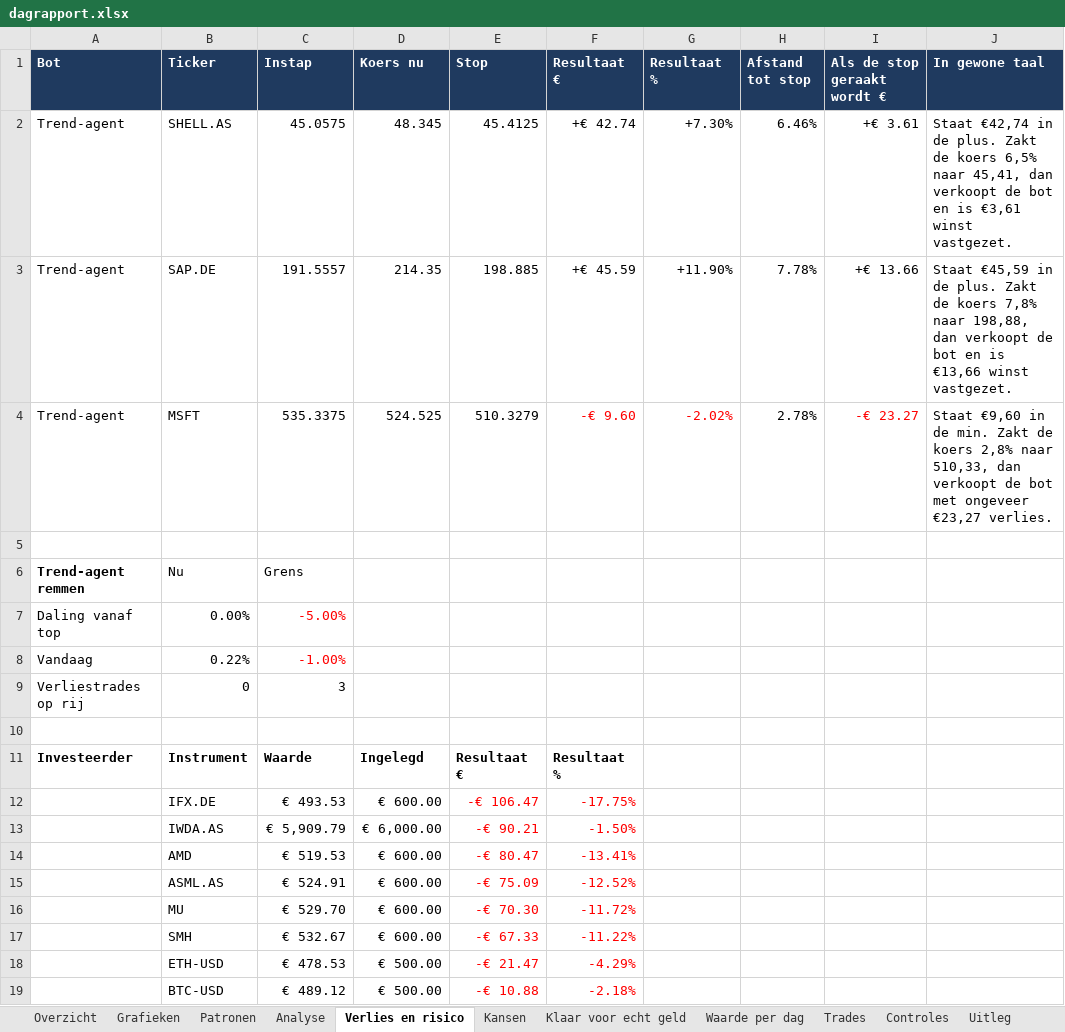
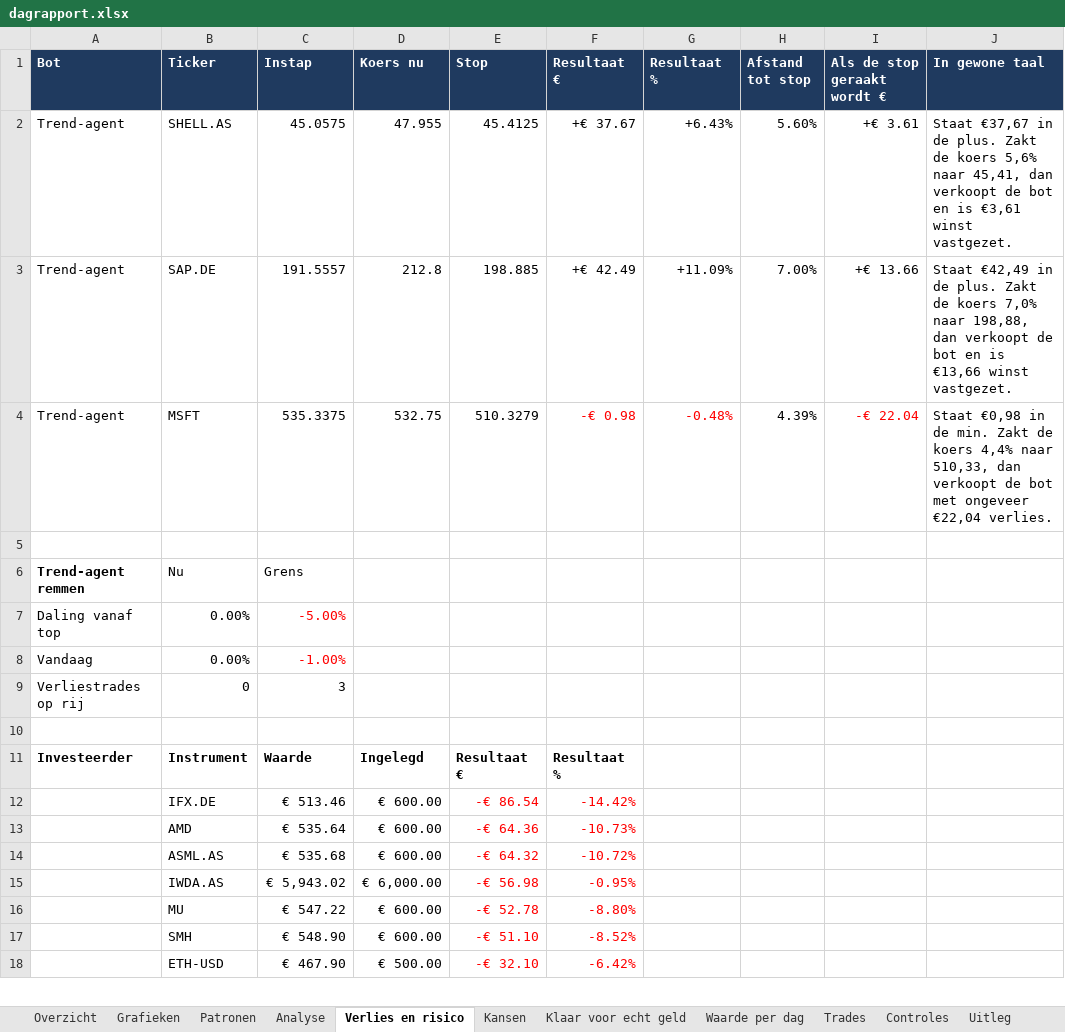
Before and after one commit to Sewpersonic/trend-agent, an Excel workbook: rapporten/dagrapport.xlsx, sheet Verlies en risico, drawn as a sheet; only a part is shown; values as stored, in another font and other column widths than the file's, no borders; removed rows and columns are numbered as before the commit, all else as after; the diff covers the shown part only; the diff names each change by its address in the sheet, - before the commit and + after, or states it on an @@ line.

```diff
--- a/rapporten/dagrapport.xlsx (sheet Verlies en risico)
+++ b/rapporten/dagrapport.xlsx (sheet Verlies en risico)
-D2 (Koers nu): 48.345
+D2 (Koers nu): 47.955
-F2 (Resultaat €): +€ 42.74
+F2 (Resultaat €): +€ 37.67
-G2 (Resultaat %): +7.30%
+G2 (Resultaat %): +6.43%
-H2 (Afstand tot stop): 6.46%
+H2 (Afstand tot stop): 5.60%
-J2 (In gewone taal): Staat €42,74 in de plus. Zakt de koers 6,5% naar 45,41,…
+J2 (In gewone taal): Staat €37,67 in de plus. Zakt de koers 5,6% naar 45,41,…
-D3 (Koers nu): 214.35
+D3 (Koers nu): 212.8
-F3 (Resultaat €): +€ 45.59
+F3 (Resultaat €): +€ 42.49
-G3 (Resultaat %): +11.90%
+G3 (Resultaat %): +11.09%
-H3 (Afstand tot stop): 7.78%
+H3 (Afstand tot stop): 7.00%
-J3 (In gewone taal): Staat €45,59 in de plus. Zakt de koers 7,8% naar 198,88,…
+J3 (In gewone taal): Staat €42,49 in de plus. Zakt de koers 7,0% naar 198,88,…
-D4 (Koers nu): 524.525
+D4 (Koers nu): 532.75
-F4 (Resultaat €): -€ 9.60
+F4 (Resultaat €): -€ 0.98
-G4 (Resultaat %): -2.02%
+G4 (Resultaat %): -0.48%
-H4 (Afstand tot stop): 2.78%
+H4 (Afstand tot stop): 4.39%
-I4 (Als de stop geraakt wordt €): -€ 23.27
+I4 (Als de stop geraakt wordt €): -€ 22.04
-J4 (In gewone taal): Staat €9,60 in de min. Zakt de koers 2,8% naar 510,33, dan verkoopt de bot met ongeveer €23,27 verlies.
+J4 (In gewone taal): Staat €0,98 in de min. Zakt de koers 4,4% naar 510,33, dan verkoopt de bot met ongeveer €22,04 verlies.
-B8 (Ticker): 0.22%
+B8 (Ticker): 0.00%
-row 12:  | IFX.DE | € 493.53 | € 600.00 | -€ 106.47 | -17.75%
-row 13:  | IWDA.AS | € 5,909.79 | € 6,000.00 | -€ 90.21 | -1.50%
-row 14:  | AMD | € 519.53 | € 600.00 | -€ 80.47 | -13.41%
-row 15:  | ASML.AS | € 524.91 | € 600.00 | -€ 75.09 | -12.52%
-row 16:  | MU | € 529.70 | € 600.00 | -€ 70.30 | -11.72%
-row 17:  | SMH | € 532.67 | € 600.00 | -€ 67.33 | -11.22%
-row 18:  | ETH-USD | € 478.53 | € 500.00 | -€ 21.47 | -4.29%
-row 19:  | BTC-USD | € 489.12 | € 500.00 | -€ 10.88 | -2.18%
+row 12:  | IFX.DE | € 513.46 | € 600.00 | -€ 86.54 | -14.42%
+row 13:  | AMD | € 535.64 | € 600.00 | -€ 64.36 | -10.73%
+row 14:  | ASML.AS | € 535.68 | € 600.00 | -€ 64.32 | -10.72%
+row 15:  | IWDA.AS | € 5,943.02 | € 6,000.00 | -€ 56.98 | -0.95%
+row 16:  | MU | € 547.22 | € 600.00 | -€ 52.78 | -8.80%
+row 17:  | SMH | € 548.90 | € 600.00 | -€ 51.10 | -8.52%
+row 18:  | ETH-USD | € 467.90 | € 500.00 | -€ 32.10 | -6.42%
```
Also changed, not shown: 1 added row elsewhere in this sheet, sheet Patronen, sheet Kansen, sheet Grafieken, sheet Overzicht, sheet Analyse, sheet Waarde per dag, 1 more sheet, charts or pictures, rapporten/investeerder.xlsx, rapporten/trend-agent.xlsx, 53 other files.
